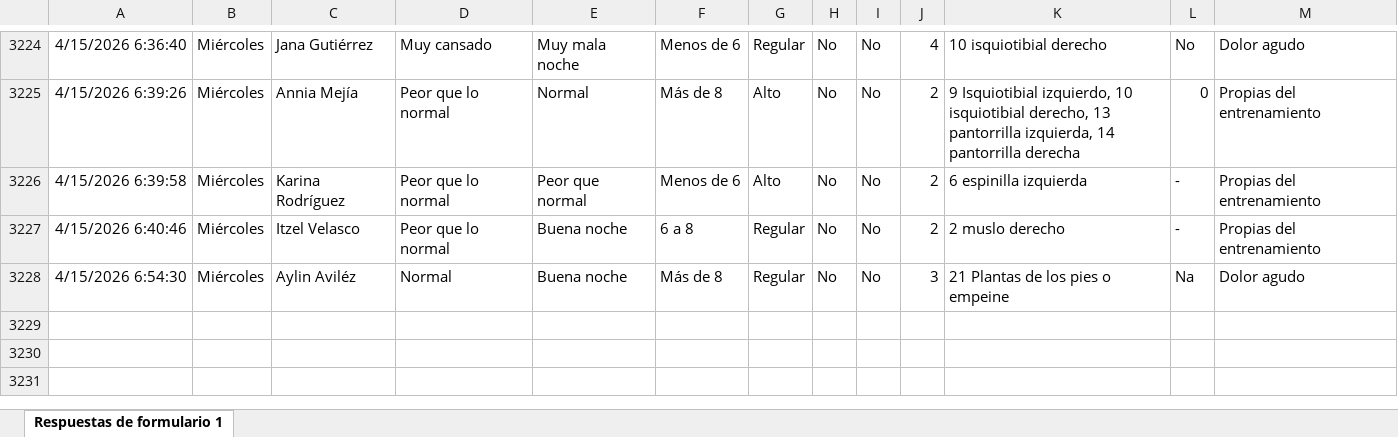
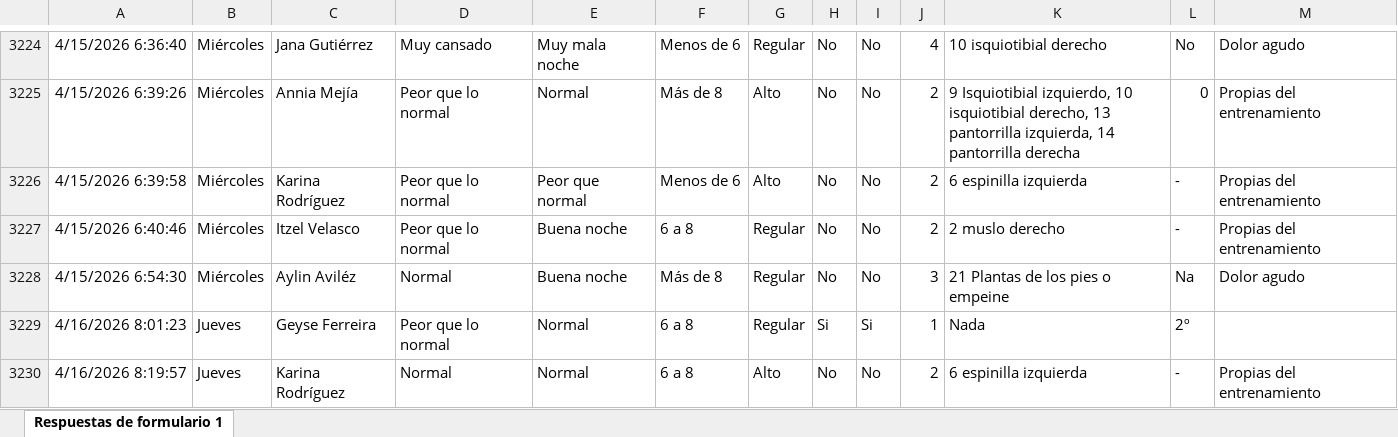
Before and after one commit to mr2293/dashboard_femenil, an Excel workbook: data/cuestionario_femenil.xlsx, sheet Respuestas de formulario 1, drawn as a sheet; only a part is shown, gaps mark what is left out; values as stored, in another font and other column widths than the file's, no borders; charts and pictures and conditional formats and table styles not drawn; the diff names each change by its address in the sheet, - before the commit and + after, or states it on an @@ line.

```diff
--- a/data/cuestionario_femenil.xlsx (sheet Respuestas de formulario 1)
+++ b/data/cuestionario_femenil.xlsx (sheet Respuestas de formulario 1)
+row 3229: 4/16/2026 8:01:23 | Jueves | Geyse Ferreira | Peor que lo normal | Normal | 6 a 8 | Regular | Si | Si | 1 | Nada | 2º
+row 3230: 4/16/2026 8:19:57 | Jueves | Karina Rodríguez | Normal | Normal | 6 a 8 | Alto | No | No | 2 | 6 espinilla izquierda | - | Propias del entrenamiento
```
Also changed, not shown: data/rpe_femenil.xlsx.
